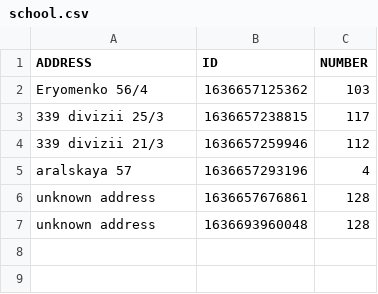
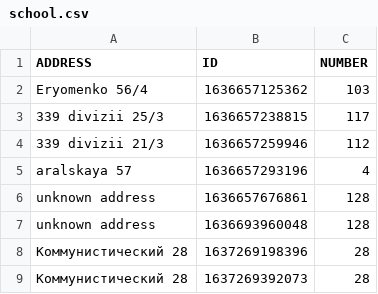
Before and after one commit to marikgirl/kursach, a CSV file: src/main/resources/csv/school.csv, drawn as a sheet; the diff names each change by its address in the sheet, - before the commit and + after, or states it on an @@ line.

```diff
--- a/src/main/resources/csv/school.csv
+++ b/src/main/resources/csv/school.csv
+row 8: Коммунистический 28 | 1637269198396 | 28
+row 9: Коммунистический 28 | 1637269392073 | 28
```
Also changed, not shown: target/classes/csv/school.csv, 8 other files.
